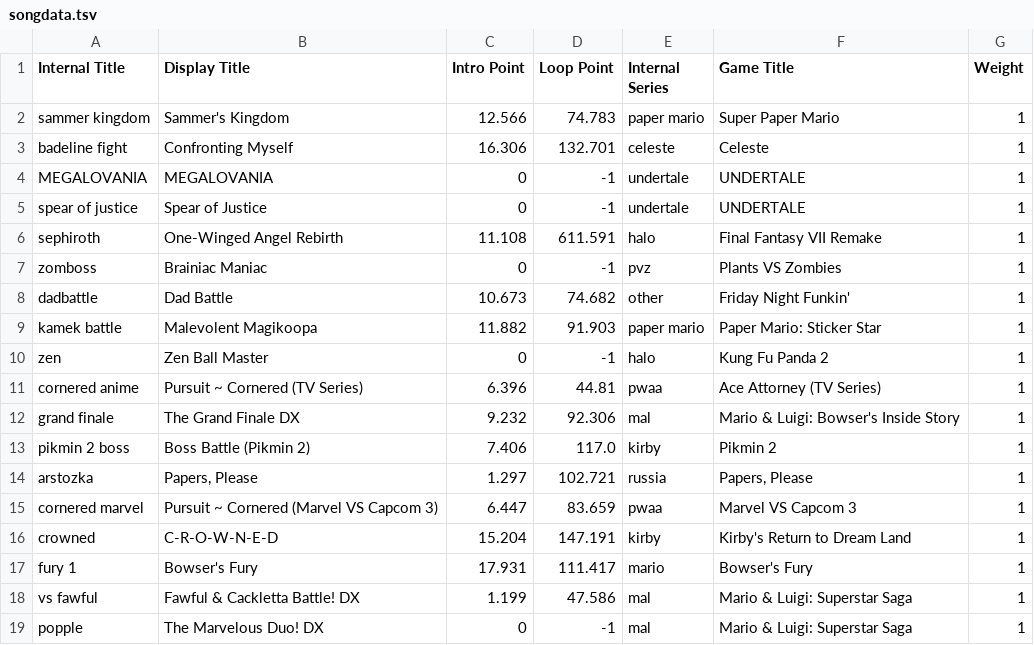
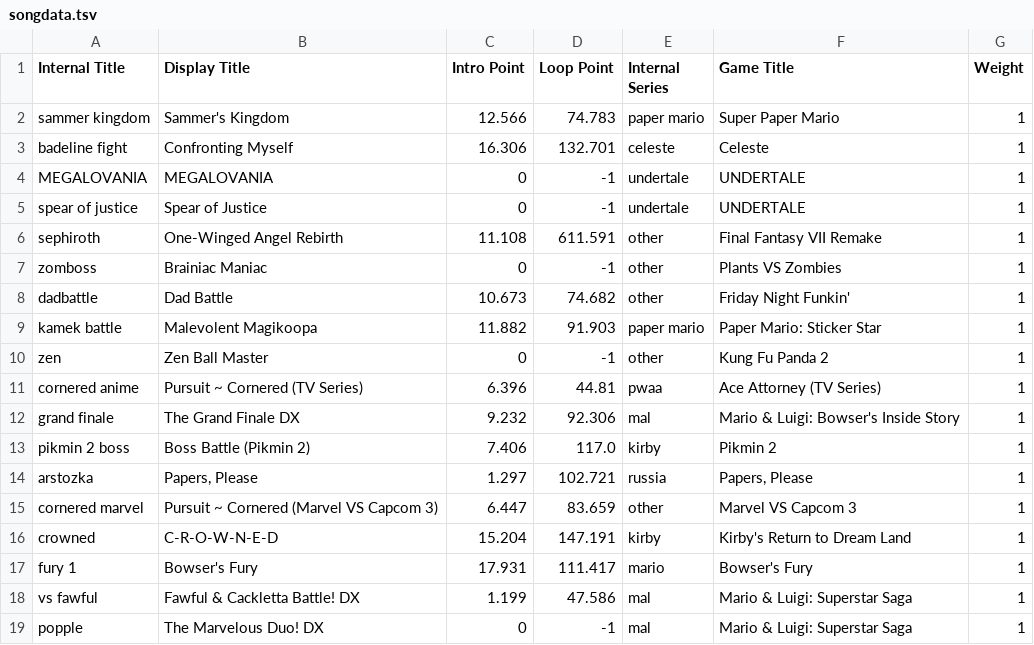
Before and after one commit to Ethan118/Byte-Fyte, a TSV file: core/assets/songdata.tsv, drawn as a sheet; only a part is shown; the diff covers the shown part only.

```diff
--- a/core/assets/songdata.tsv
+++ b/core/assets/songdata.tsv
@@ -5,7 +5,7 @@ MEGALOVANIA	MEGALOVANIA	0	-1	undertale	UNDERTALE	1
 spear of justice	Spear of Justice	0	-1	undertale	UNDERTALE	1
-sephiroth	One-Winged Angel Rebirth	11.108	611.591	halo	Final Fantasy VII Remake	1
-zomboss	Brainiac Maniac	0	-1	pvz	Plants VS Zombies	1
+sephiroth	One-Winged Angel Rebirth	11.108	611.591	other	Final Fantasy VII Remake	1
+zomboss	Brainiac Maniac	0	-1	other	Plants VS Zombies	1
 dadbattle	Dad Battle	10.673	74.682	other	Friday Night Funkin'	1
 kamek battle	Malevolent Magikoopa	11.882	91.903	paper mario	Paper Mario: Sticker Star	1
-zen	Zen Ball Master	0	-1	halo	Kung Fu Panda 2	1
+zen	Zen Ball Master	0	-1	other	Kung Fu Panda 2	1
 cornered anime	Pursuit ~ Cornered (TV Series)	6.396	44.81	pwaa	Ace Attorney (TV Series)	1
@@ -14,3 +14,3 @@ pikmin 2 boss	Boss Battle (Pikmin 2)	7.406	117.0	kirby	Pikmin 2	1
 arstozka	Papers, Please	1.297	102.721	russia	Papers, Please	1
-cornered marvel	Pursuit ~ Cornered (Marvel VS Capcom 3)	6.447	83.659	pwaa	Marvel VS Capcom 3	1
+cornered marvel	Pursuit ~ Cornered (Marvel VS Capcom 3)	6.447	83.659	other	Marvel VS Capcom 3	1
 crowned	C-R-O-W-N-E-D	15.204	147.191	kirby	Kirby's Return to Dream Land	1
```
Also changed, not shown: 11 edited cells elsewhere in this file, 10 other files.
